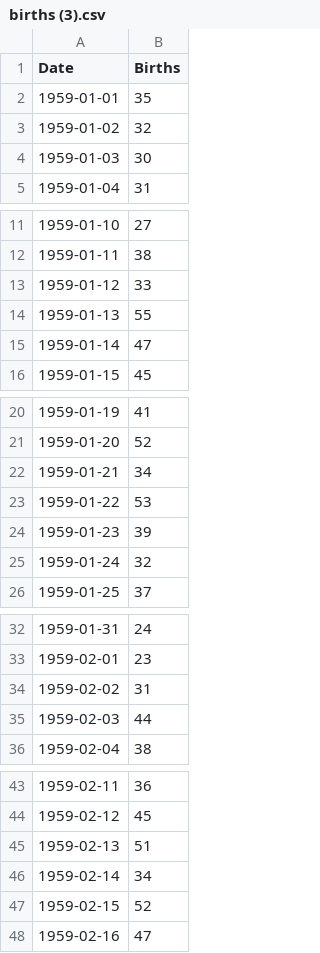
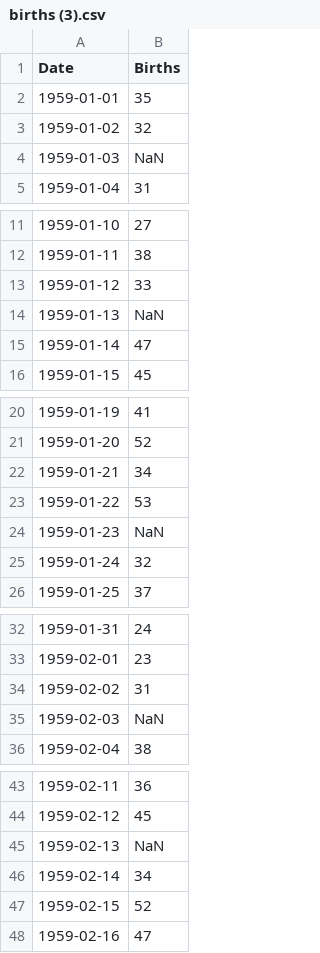
Before and after one commit to iluxaarmag/Datasets, a CSV file: births (3).csv, drawn as a sheet; only a part is shown, gaps mark what is left out; the diff covers the shown part only.

Commit message:
Update births (3).csv

```diff
--- a/births (3).csv
+++ b/births (3).csv
@@ -3,3 +3,3 @@
 "1959-01-02",32
-"1959-01-03",30
+"1959-01-03",NaN
 "1959-01-04",31
@@ -13,3 +13,3 @@
 "1959-01-12",33
-"1959-01-13",55
+"1959-01-13",NaN
 "1959-01-14",47
@@ -23,3 +23,3 @@
 "1959-01-22",53
-"1959-01-23",39
+"1959-01-23",NaN
 "1959-01-24",32
@@ -34,3 +34,3 @@
 "1959-02-02",31
-"1959-02-03",44
+"1959-02-03",NaN
 "1959-02-04",38
@@ -44,3 +44,3 @@
 "1959-02-12",45
-"1959-02-13",51
+"1959-02-13",NaN
 "1959-02-14",34
```
Also changed, not shown: 18 edited cells elsewhere in this file.
